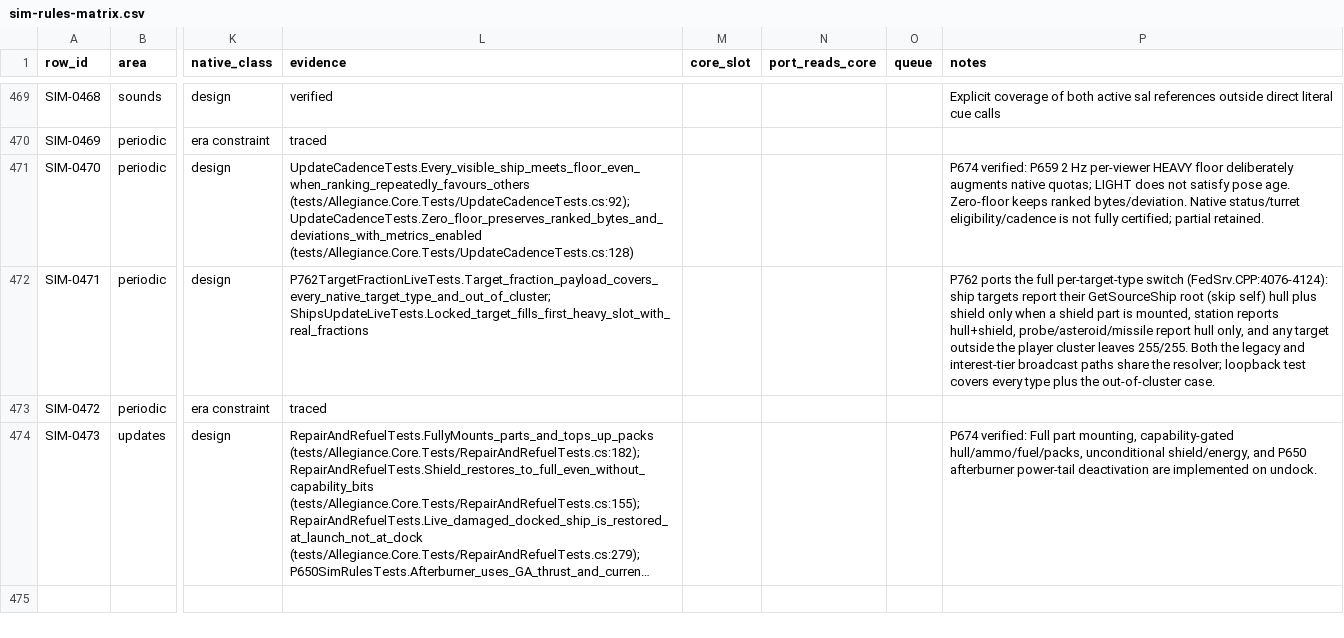
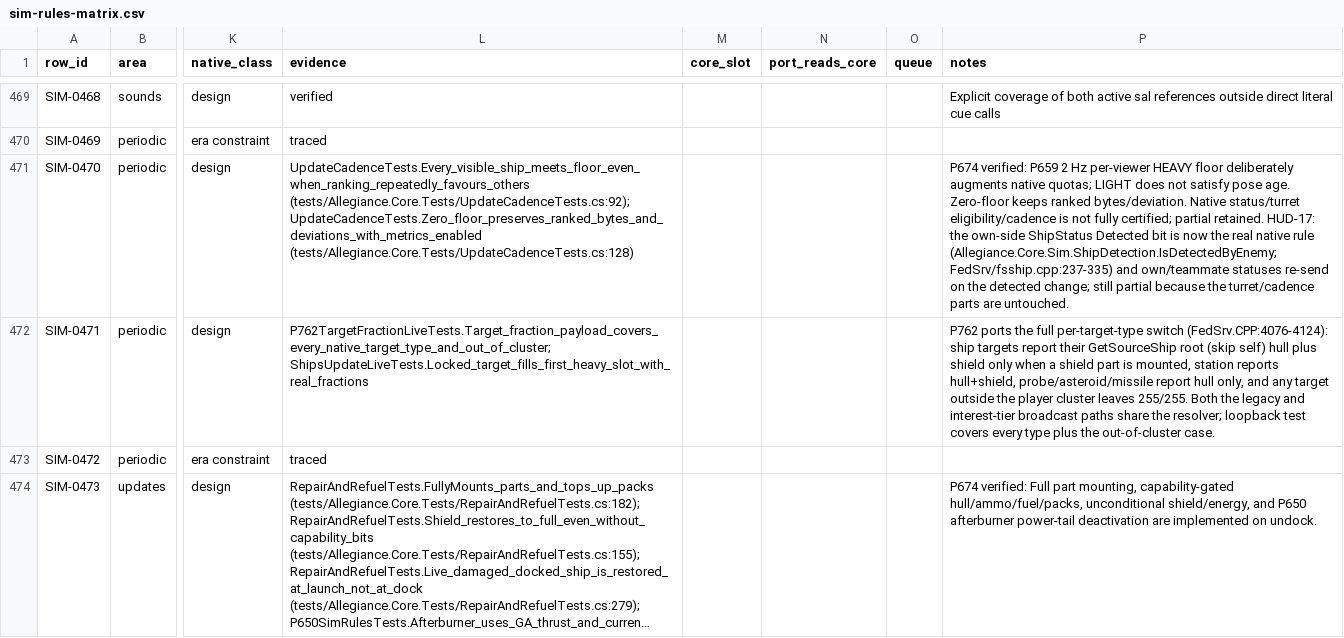
Before and after one commit to dominusbelial/AllegianceCore-public, a CSV file: docs/parity/sim-rules-matrix.csv, drawn as a sheet; only a part is shown, gaps mark what is left out; long unchanged cells end in …; the diff names each change by its address in the sheet, - before the commit and + after, or states it on an @@ line.

```diff
--- a/docs/parity/sim-rules-matrix.csv
+++ b/docs/parity/sim-rules-matrix.csv
-P471 (notes): …partial retained.
+P471 (notes): …partial retained. HUD-17: the own-side ShipStatus Detected bit is now the real native rule (Allegiance.Core.Sim.ShipDetection.IsDetectedByEnemy; FedSrv/fsship.cpp:237-335) and own/teammate statuses re-send on the detected change; still partial because the turret/cadence parts are untouched.
```
Also changed, not shown: docs/parity/parity-matrix.csv, 37 other files.
